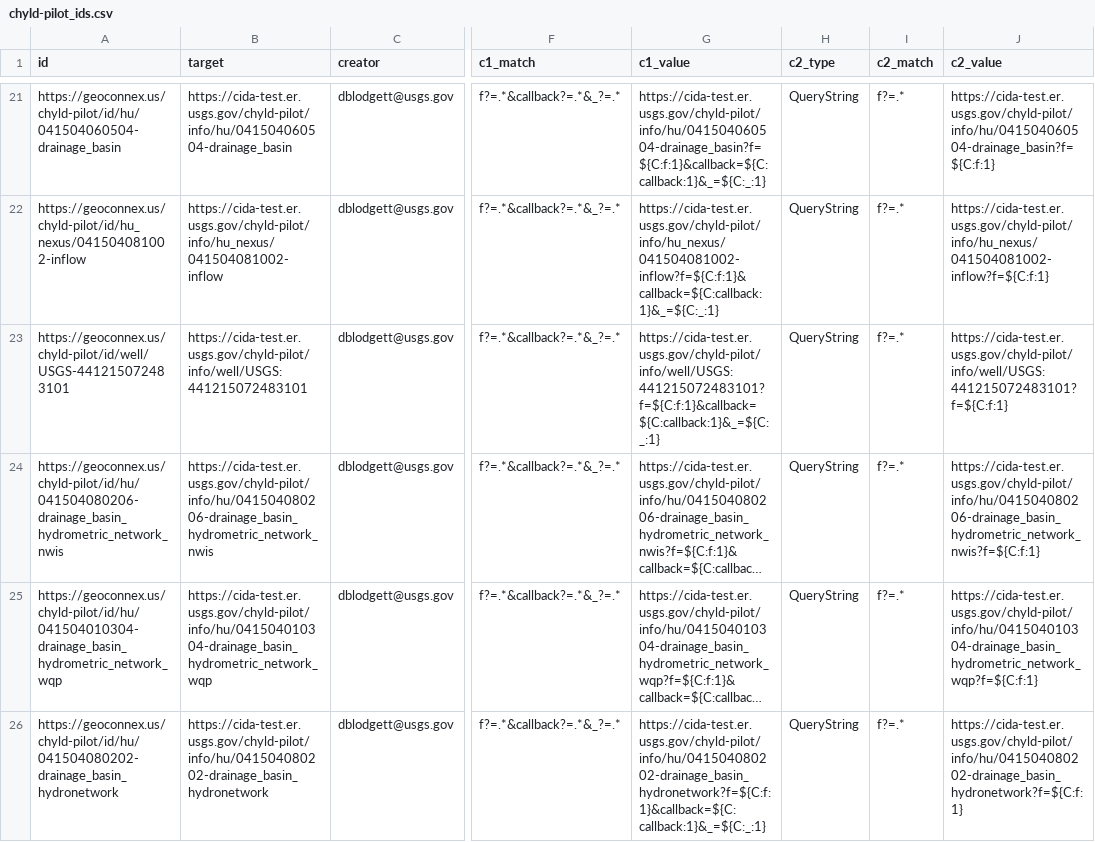
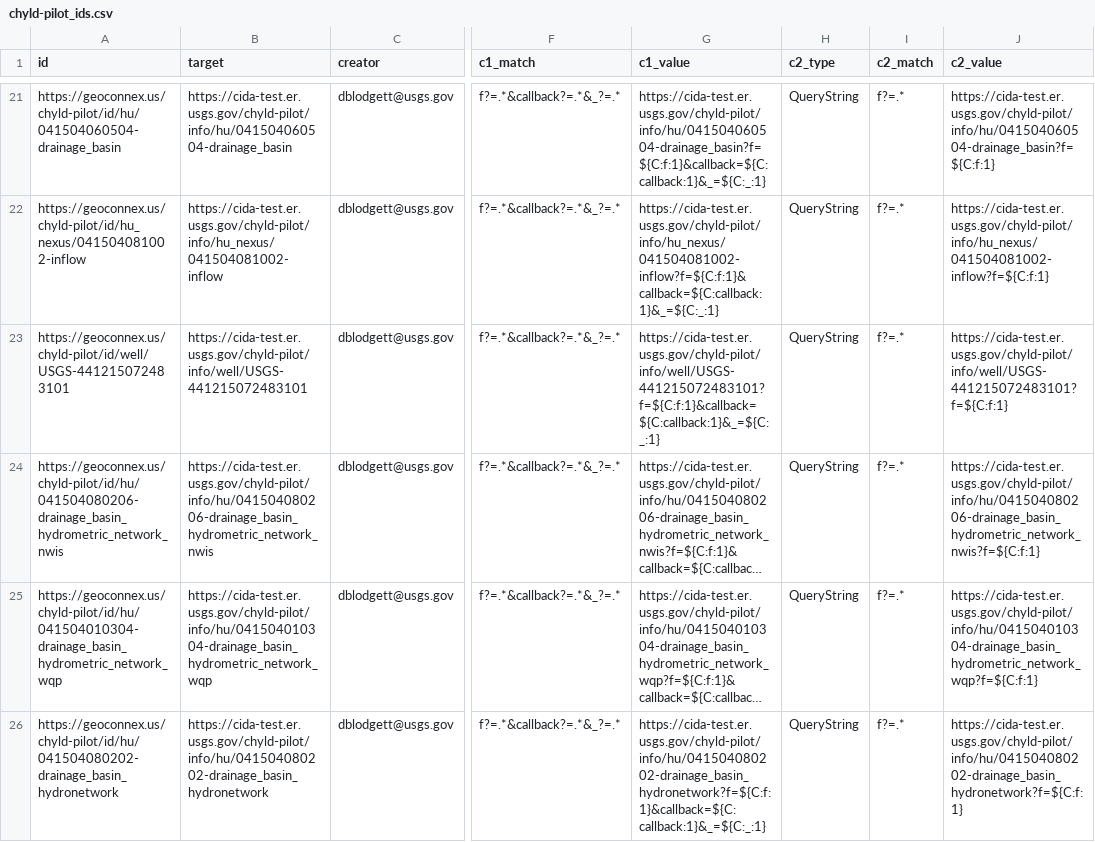
Before and after one commit to internetofwater/geoconnex.us, a CSV file: CHyLD/chyld-pilot_ids.csv, drawn as a sheet; only a part is shown, gaps mark what is left out; long unchanged cells end in …; the diff covers the shown part only; the diff names each change by its address in the sheet, - before the commit and + after, or states it on an @@ line.

Commit message:
fix USGS: bug

```diff
--- a/CHyLD/chyld-pilot_ids.csv
+++ b/CHyLD/chyld-pilot_ids.csv
-B23 (target): https://cida-test.er.usgs.gov/chyld-pilot/info/well/USGS:441215072483101
+B23 (target): https://cida-test.er.usgs.gov/chyld-pilot/info/well/USGS-441215072483101
-G23 (c1_value): https://cida-test.er.usgs.gov/chyld-pilot/info/well/USGS:441215072483101?f=${C:f:1}&callback=${C:callback:1}&_=${C:_:1}
+G23 (c1_value): https://cida-test.er.usgs.gov/chyld-pilot/info/well/USGS-441215072483101?f=${C:f:1}&callback=${C:callback:1}&_=${C:_:1}
-J23 (c2_value): https://cida-test.er.usgs.gov/chyld-pilot/info/well/USGS:441215072483101?f=${C:f:1}
+J23 (c2_value): https://cida-test.er.usgs.gov/chyld-pilot/info/well/USGS-441215072483101?f=${C:f:1}
```
Also changed, not shown: 12 edited cells elsewhere in this file.
